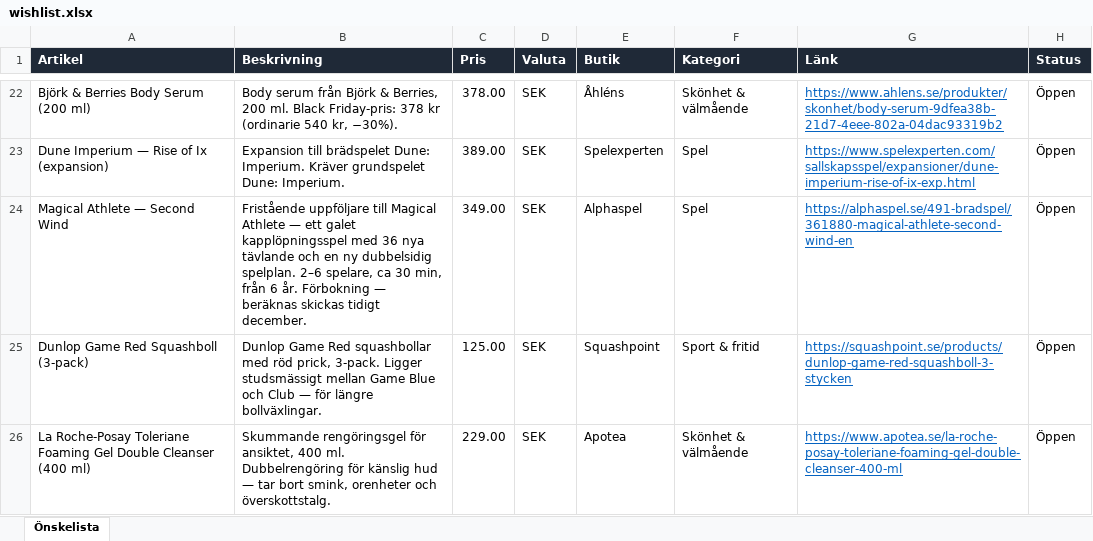
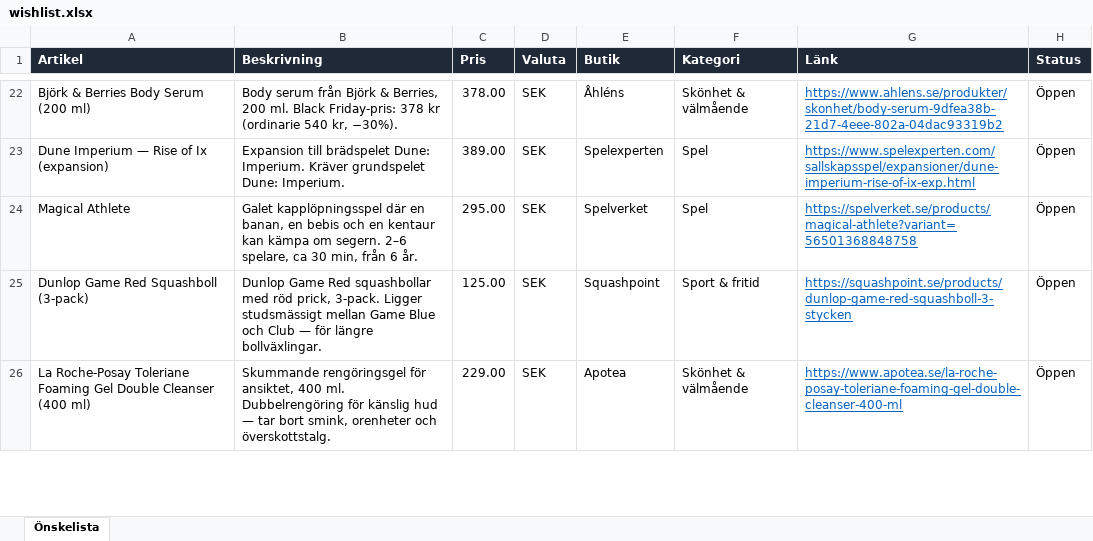
Before and after one commit to closp-employee/wishlist, an Excel workbook: wishlist.xlsx, sheet Önskelista, drawn as a sheet; only a part is shown, gaps mark what is left out; values as stored, in another font and other column widths than the file's, no borders; the diff names each change by its address in the sheet, - before the commit and + after, or states it on an @@ line.

Commit message:
Uppdatera önskelistan (2026-11-25 16:56 UTC)

```diff
--- a/wishlist.xlsx (sheet Önskelista)
+++ b/wishlist.xlsx (sheet Önskelista)
-A24 (Artikel): Magical Athlete — Second Wind
+A24 (Artikel): Magical Athlete
-B24 (Beskrivning): Fristående uppföljare till Magical Athlete — ett galet kapplöpningsspel med 36 nya tävlande och en ny dubbelsidig spelplan. 2–6 spelare, ca 30 min, från 6 år. Förbokning — beräknas skickas tidigt december.
+B24 (Beskrivning): Galet kapplöpningsspel där en banan, en bebis och en kentaur kan kämpa om segern. 2–6 spelare, ca 30 min, från 6 år.
-C24 (Pris): 349.00
+C24 (Pris): 295.00
-E24 (Butik): Alphaspel
+E24 (Butik): Spelverket
-G24 (Länk): https://alphaspel.se/491-bradspel/361880-magical-athlete-second-wind-en
+G24 (Länk): https://spelverket.se/products/magical-athlete?variant=56501368848758
```
Also changed, not shown: 3 other files.
